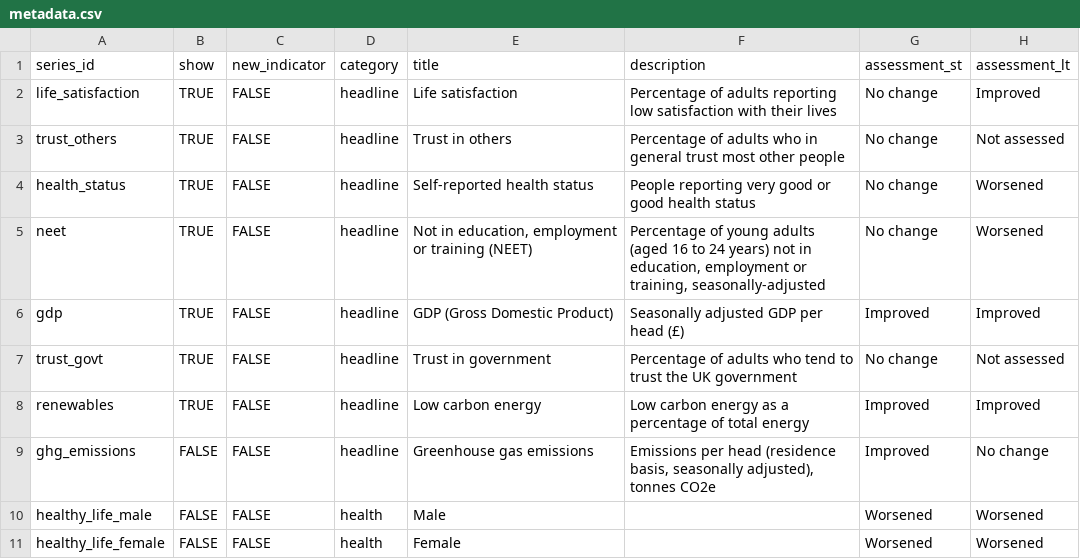
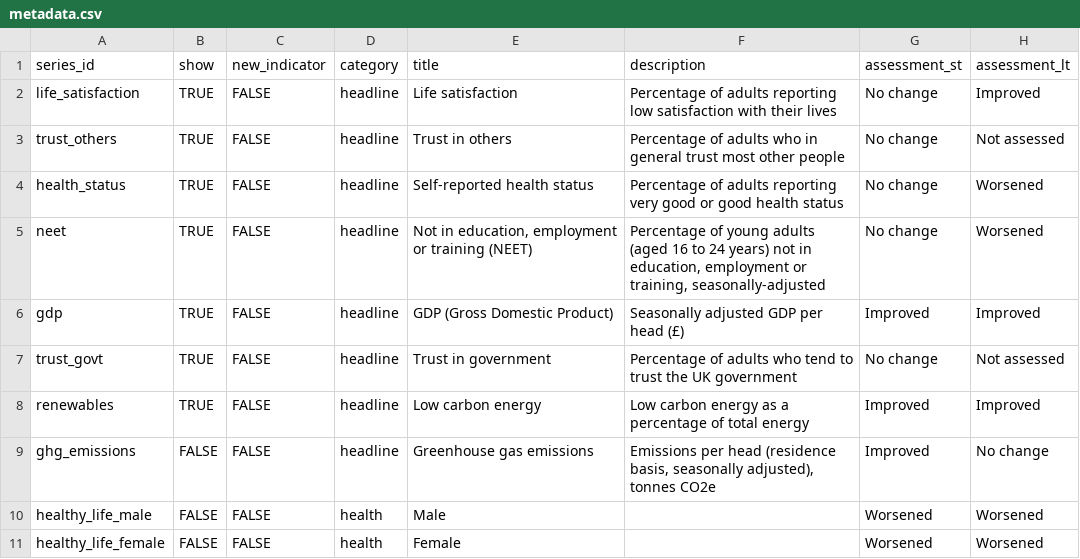
Before and after one commit to ONSdigital/wellbeing-dashboard-refresh, a CSV file: static/data/metadata.csv, drawn as a sheet; only a part is shown; the diff names each change by its address in the sheet, - before the commit and + after, or states it on an @@ line.

```diff
--- a/static/data/metadata.csv
+++ b/static/data/metadata.csv
-F4 (description): People reporting very…
+F4 (description): Percentage of adults reporting very…
```
Also changed, not shown: 1 other file.
